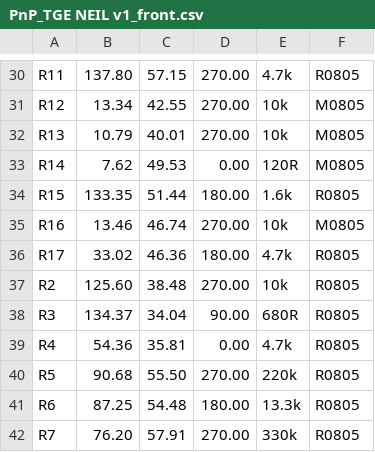
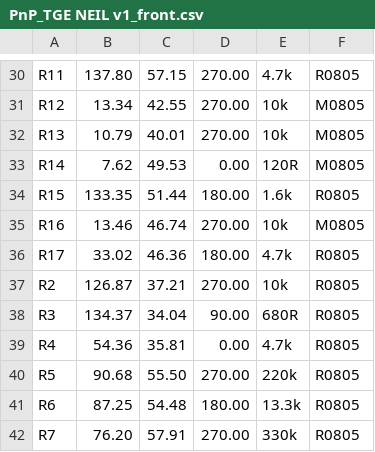
Before and after one commit to Collab-Barco-Solar/poente-boards, a CSV file: Telemetry/2020/PCB TGE2021 v1/TGE Neil v1/eagle files/CAMOutputs/Assembly/PnP_TGE NEIL v1_front.csv, drawn as a sheet; only a part is shown, gaps mark what is left out.

```diff
--- a/Telemetry/2020/PCB TGE2021 v1/TGE Neil v1/eagle files/CAMOutputs/Assembly/PnP_TGE NEIL v1_front.csv
+++ b/Telemetry/2020/PCB TGE2021 v1/TGE Neil v1/eagle files/CAMOutputs/Assembly/PnP_TGE NEIL v1_front.csv
@@ -36,3 +36,3 @@ R16, 13.46, 46.74, 270.00, 10k, M0805
 R17, 33.02, 46.36, 180.00, 4.7k, R0805
-R2, 125.60, 38.48, 270.00, 10k, R0805
+R2, 126.87, 37.21, 270.00, 10k, R0805
 R3, 134.37, 34.04, 90.00, 680R, R0805
```
Also changed, not shown: 27 other files.
